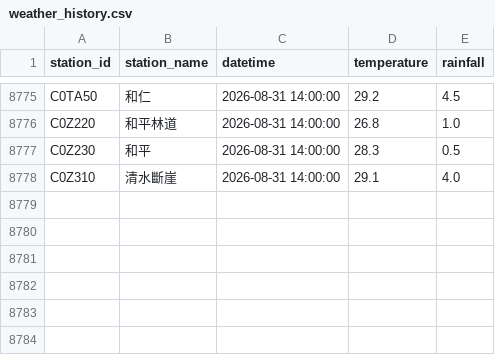
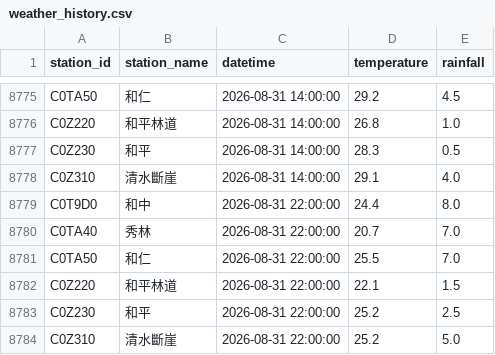
Before and after one commit to be-a-cell/weather-monitor, a CSV file: weather_history.csv, drawn as a sheet; only a part is shown, gaps mark what is left out.

```diff
--- a/weather_history.csv
+++ b/weather_history.csv
@@ -8778 +8778,7 @@ C0Z230,和平,2026-08-31 14:00:00,28.3,0.5
 C0Z310,清水斷崖,2026-08-31 14:00:00,29.1,4.0
+C0T9D0,和中,2026-08-31 22:00:00,24.4,8.0
+C0TA40,秀林,2026-08-31 22:00:00,20.7,7.0
+C0TA50,和仁,2026-08-31 22:00:00,25.5,7.0
+C0Z220,和平林道,2026-08-31 22:00:00,22.1,1.5
+C0Z230,和平,2026-08-31 22:00:00,25.2,2.5
+C0Z310,清水斷崖,2026-08-31 22:00:00,25.2,5.0
```
Also changed, not shown: stations_data/C0T9D0_和中.csv, stations_data/C0TA40_秀林.csv, 5 other files.
